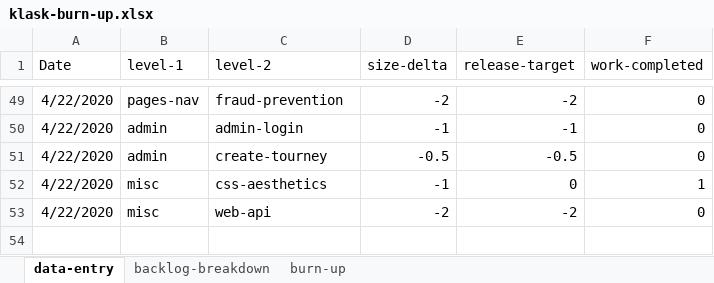
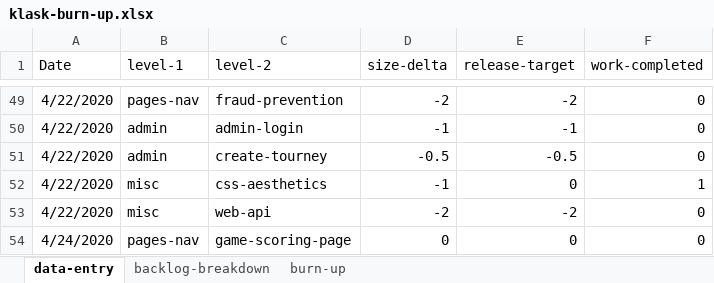
Before and after one commit to welshvaleria/klask, an Excel workbook: misc/klask-burn-up.xlsx, sheet data-entry, drawn as a sheet; only a part is shown, gaps mark what is left out; values as stored, in another font and other column widths than the file's, no borders; table styles not drawn; the diff names each change by its address in the sheet, - before the commit and + after, or states it on an @@ line.

```diff
--- a/misc/klask-burn-up.xlsx (sheet data-entry)
+++ b/misc/klask-burn-up.xlsx (sheet data-entry)
+row 54: 4/24/2020 | pages-nav | game-scoring-page | 0 | 0 | 0
```
Also changed, not shown: sheet burn-up, sheet backlog-breakdown, charts or pictures, 2 other files.
